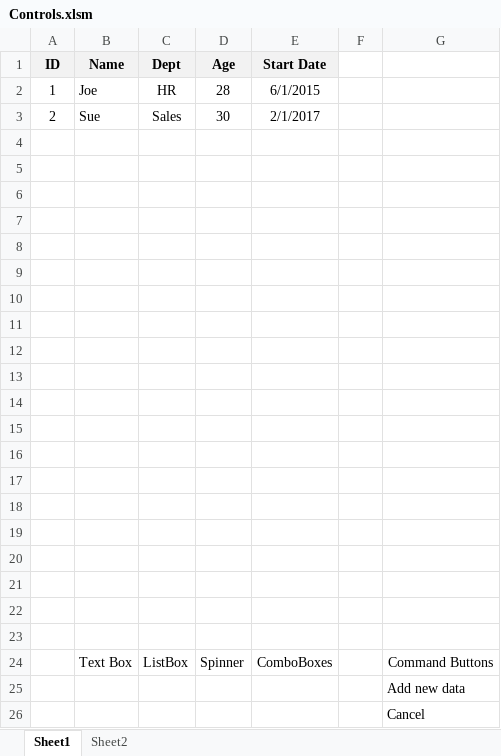
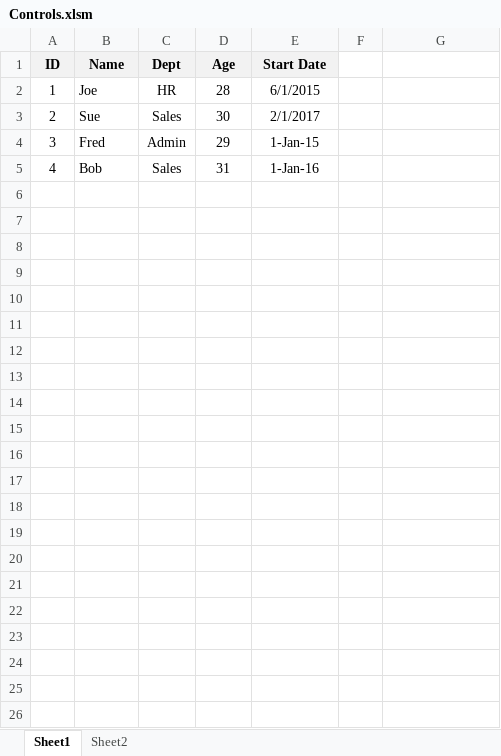
Before and after one commit to PacktPublishing/VBA-Automation-for-Excel-2019-Cookbook, an Excel workbook: Chapter15/Controls.xlsm, sheet Sheet1, drawn as a sheet; values as stored, in another font and other column widths than the file's, no borders; charts and pictures not drawn; removed rows and columns are numbered as before the commit, all else as after; the diff names each change by its address in the sheet, - before the commit and + after, or states it on an @@ line.

```diff
--- a/Chapter15/Controls.xlsm (sheet Sheet1)
+++ b/Chapter15/Controls.xlsm (sheet Sheet1)
-row 4: (empty)
+row 4: 3 | Fred | Admin | 29 | 1-Jan-15
-row 5: (empty)
+row 5: 4 | Bob | Sales | 31 | 1-Jan-16
-row 6: (empty)
-row 7: (empty)
-row 8: (empty)
-row 9: (empty)
-row 10: (empty)
-row 11: (empty)
-row 12: (empty)
-row 13: (empty)
-row 14: (empty)
-row 15: (empty)
-row 16: (empty)
-row 17: (empty)
-row 18: (empty)
-row 19: (empty)
-row 20: (empty)
-row 21: (empty)
-row 22: (empty)
-row 23: (empty)
-row 24:  | Text Box | ListBox | Spinner | ComboBoxes |  | Command Buttons
-row 25:  |  |  |  |  |  | Add new data
-row 26:  |  |  |  |  |  | Cancel
```
Also changed, not shown: charts or pictures, Chapter16/CustomFunctions.xlsm.
